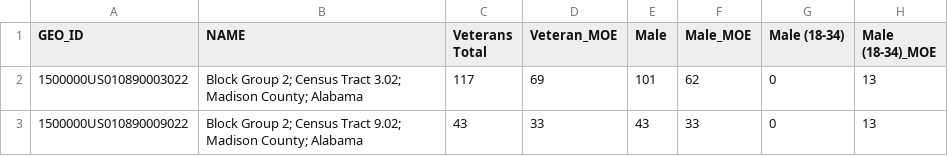
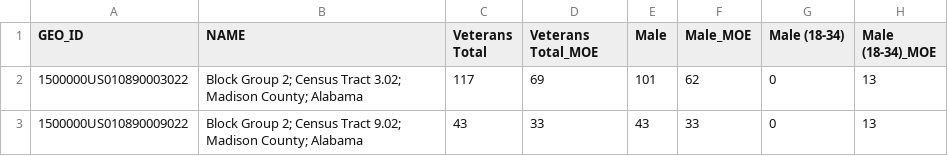
Before and after one commit to DanielNierenberg/Census-Map, a CSV file: Population-related/Veteran Status (DONE).csv, drawn as a sheet; only a part is shown; the diff names each change by its address in the sheet, - before the commit and + after, or states it on an @@ line.

Commit message:
Update Veteran Status (DONE).csv

```diff
--- a/Population-related/Veteran Status (DONE).csv
+++ b/Population-related/Veteran Status (DONE).csv
-D1: Veteran_MOE
+D1: Veterans Total_MOE
```
